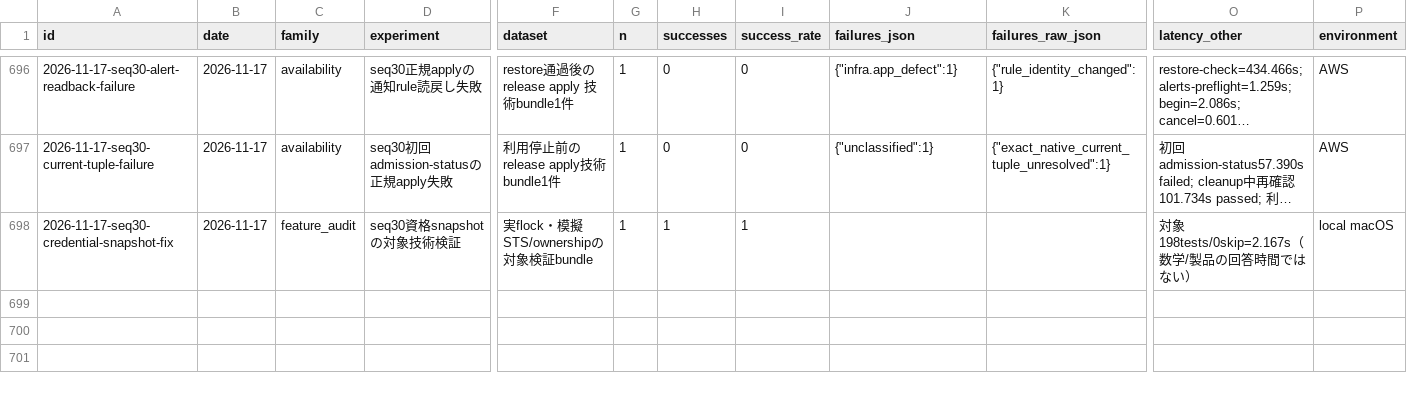
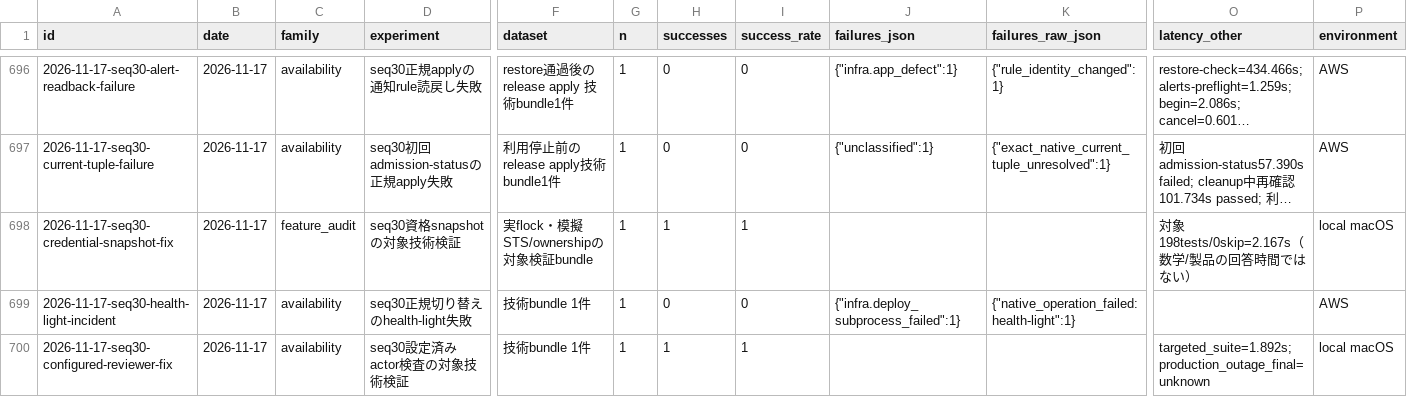
Before and after one commit to AtsushiHosaka/pals, a CSV file: docs/quality-ledger/ledger.csv, drawn as a sheet; only a part is shown, gaps mark what is left out; long unchanged cells end in …; rows hold the shown columns only; the diff names each change by its address in the sheet, - before the commit and + after, or states it on an @@ line.

Commit message:
docs: record seq30 health-light incident and pending recovery

```diff
--- a/docs/quality-ledger/ledger.csv
+++ b/docs/quality-ledger/ledger.csv
+row 699: 2026-11-17-seq30-health-light-incident | 2026-11-17 | availability | seq30正規切り替えのhealth-light失敗 | 技術bundle 1件 | 1 | 0 | 0 | {"infra.deploy_subprocess_failed":1} | {"native_operation_failed:health-light":1} |  | AWS
+row 700: 2026-11-17-seq30-configured-reviewer-fix | 2026-11-17 | availability | seq30設定済みactor検査の対象技術検証 | 技術bundle 1件 | 1 | 1 | 1 |  |  | targeted_suite=1.892s; production_outage_final=unknown | local macOS
```
Also changed, not shown: 7 other files.
